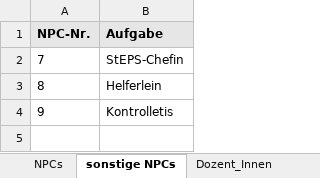
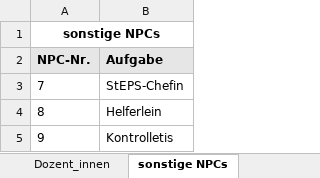
Before and after one commit to phliehm/Datenbanken-LWB, an Excel workbook: B_modell/LWBadventure-Daten.xlsx, sheet sonstige NPCs, drawn as a sheet; values as stored, in another font and other column widths than the file's, no borders; the diff names each change by its address in the sheet, - before the commit and + after, or states it on an @@ line.

```diff
--- a/B_modell/LWBadventure-Daten.xlsx (sheet sonstige NPCs)
+++ b/B_modell/LWBadventure-Daten.xlsx (sheet sonstige NPCs)
-sheet tab: Dozent_Innen
+sheet tab: Dozent_innen
@@ sheet tab order changed: Dozent_innen | sonstige NPCs @@
+row 1: sonstige NPCs
```
Also changed, not shown: sheet Spieler_innen, sheet Spielstände, sheet Themengebiete, sheet Aufenthaltsorte, sheet Dozent_innen, sheet Assistenz, 5 more sheets, other sheet tabs, 17 other files.
